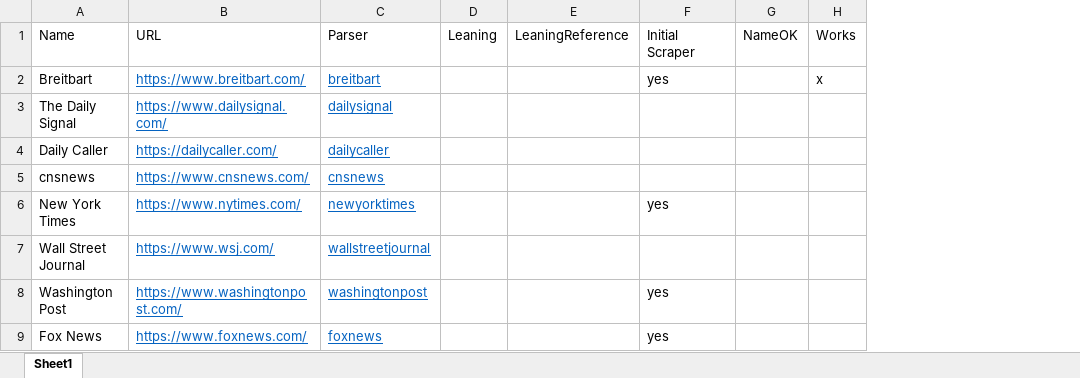
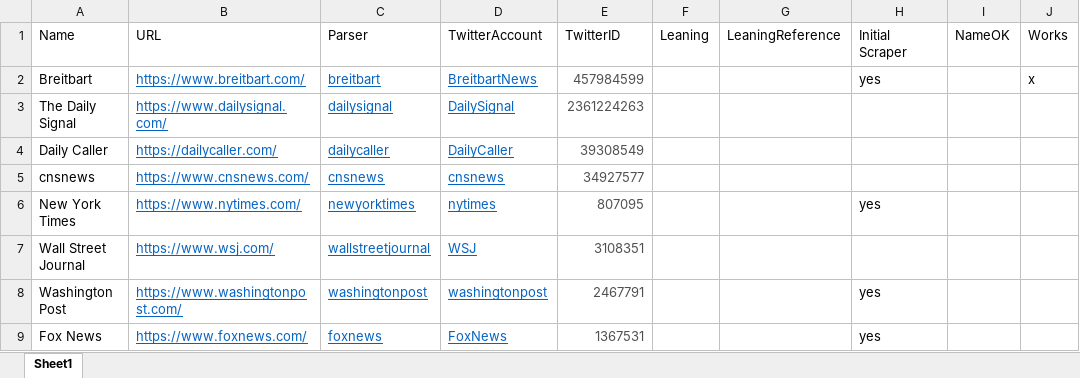
Before and after one commit to brockmanmatt/CoverageTrends, an Excel workbook: NewsSites.xlsx, sheet Sheet1, drawn as a sheet; only a part is shown; values as stored, in another font and other column widths than the file's, no borders; the diff names each change by its address in the sheet, - before the commit and + after, or states it on an @@ line.

Commit message:
added twitter IDs

```diff
--- a/NewsSites.xlsx (sheet Sheet1)
+++ b/NewsSites.xlsx (sheet Sheet1)
+column D (TwitterAccount), rows 2-9: BreitbartNews | DailySignal | DailyCaller | cnsnews | nytimes | WSJ | washingtonpost | FoxNews
+column E (TwitterID), rows 2-9: 457984599 | 2361224263 | 39308549 | 34927577 | 807095 | 3108351 | 2467791 | 1367531
```
